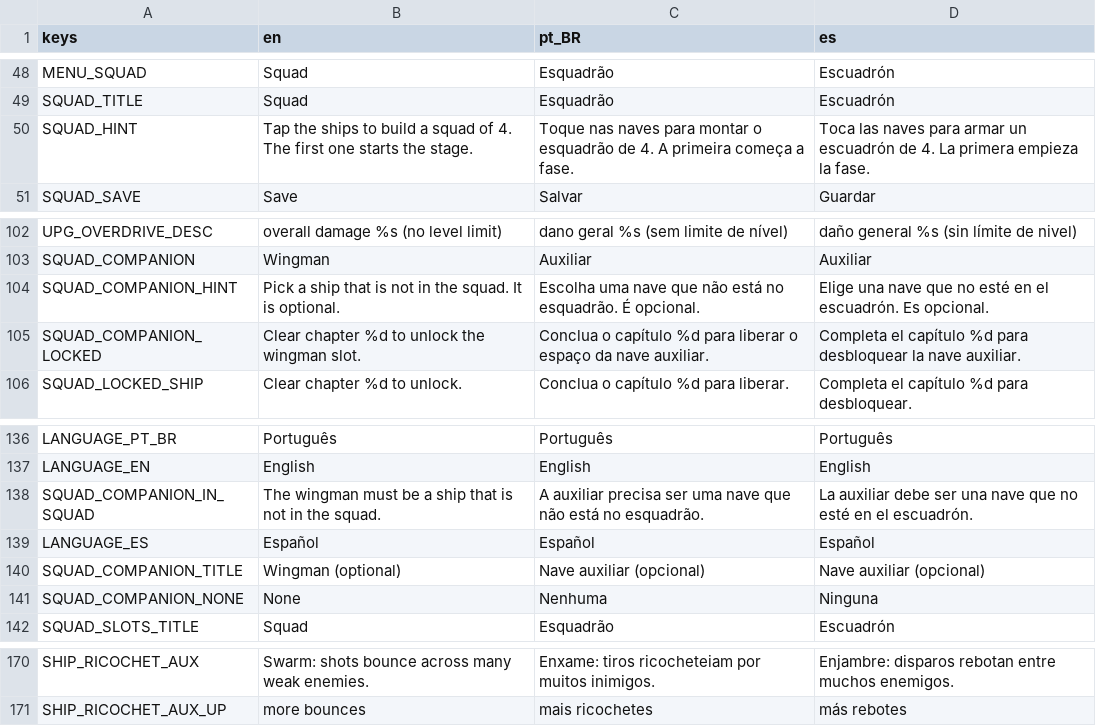
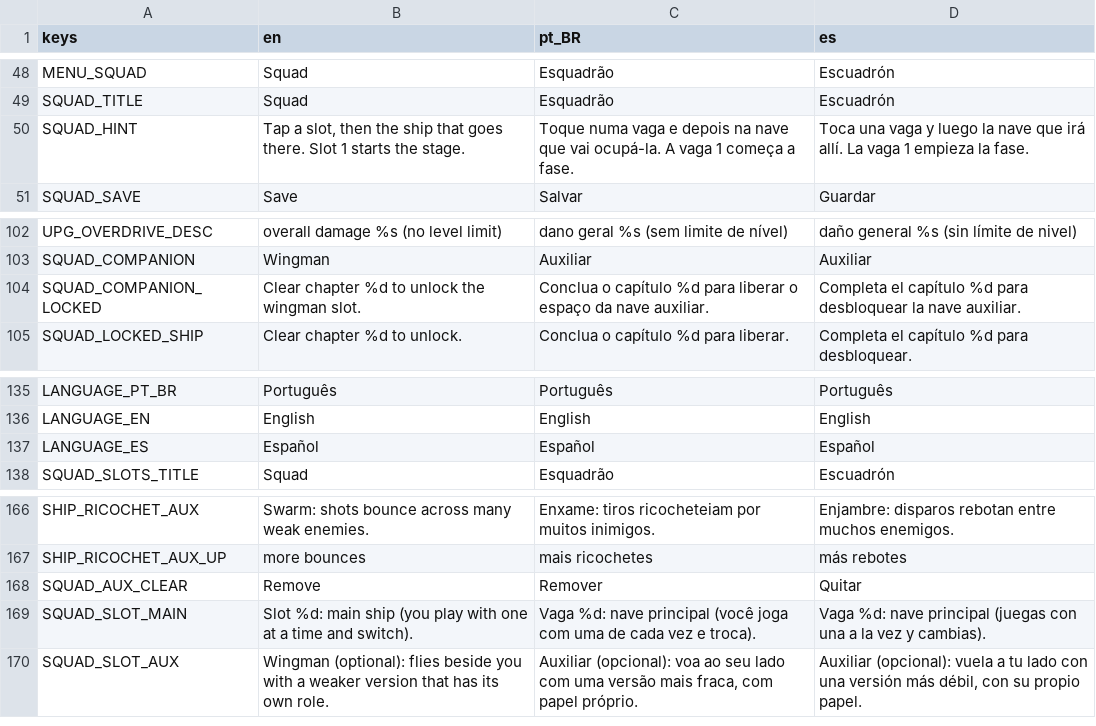
Before and after one commit to GDPonsoni/Nucleon-Squad-3D, a CSV file: data/i18n/strings.csv, drawn as a sheet; only a part is shown, gaps mark what is left out.

```diff
--- a/data/i18n/strings.csv
+++ b/data/i18n/strings.csv
@@ -49,3 +49,3 @@ MENU_SQUAD,Squad,Esquadrão,Escuadrón
 SQUAD_TITLE,Squad,Esquadrão,Escuadrón
-SQUAD_HINT,Tap the ships to build a squad of 4. The first one starts the stage.,Toque nas naves para montar o esquadrão de 4. A primeira começa a fase.,Toca las naves para armar un escuadrón de 4. La primera empieza la fase.
+SQUAD_HINT,"Tap a slot, then the ship that goes there. Slot 1 starts the stage.",Toque numa vaga e depois na nave que vai ocupá-la. A vaga 1 começa a fase.,Toca una vaga y luego la nave que irá allí. La vaga 1 empieza la fase.
 SQUAD_SAVE,Save,Salvar,Guardar
@@ -103,3 +103,2 @@ UPG_OVERDRIVE_DESC,overall damage %s (no level limit),dano geral %s (sem limite
 SQUAD_COMPANION,Wingman,Auxiliar,Auxiliar
-SQUAD_COMPANION_HINT,Pick a ship that is not in the squad. It is optional.,Escolha uma nave que não está no esquadrão. É opcional.,Elige una nave que no esté en el escuadrón. Es opcional.
 SQUAD_COMPANION_LOCKED,Clear chapter %d to unlock the wingman slot.,Conclua o capítulo %d para liberar o espaço da nave auxiliar.,Completa el capítulo %d para desbloquear la nave auxiliar.
@@ -137,6 +136,3 @@ LANGUAGE_PT_BR,Português,Português,Português
 LANGUAGE_EN,English,English,English
-SQUAD_COMPANION_IN_SQUAD,The wingman must be a ship that is not in the squad.,A auxiliar precisa ser uma nave que não está no esquadrão.,La auxiliar debe ser una nave que no esté en el escuadrón.
 LANGUAGE_ES,Español,Español,Español
-SQUAD_COMPANION_TITLE,Wingman (optional),Nave auxiliar (opcional),Nave auxiliar (opcional)
-SQUAD_COMPANION_NONE,None,Nenhuma,Ninguna
 SQUAD_SLOTS_TITLE,Squad,Esquadrão,Escuadrón
@@ -171 +167,4 @@ SHIP_RICOCHET_AUX,Swarm: shots bounce across many weak enemies.,Enxame: tiros ri
 SHIP_RICOCHET_AUX_UP,more bounces,mais ricochetes,más rebotes
+SQUAD_AUX_CLEAR,Remove,Remover,Quitar
+SQUAD_SLOT_MAIN,Slot %d: main ship (you play with one at a time and switch).,Vaga %d: nave principal (você joga com uma de cada vez e troca).,Vaga %d: nave principal (juegas con una a la vez y cambias).
+SQUAD_SLOT_AUX,Wingman (optional): flies beside you with a weaker version that has its own role.,"Auxiliar (opcional): voa ao seu lado com uma versão mais fraca, com papel próprio.","Auxiliar (opcional): vuela a tu lado con una versión más débil, con su propio papel."
```
Also changed, not shown: 3 other files.
